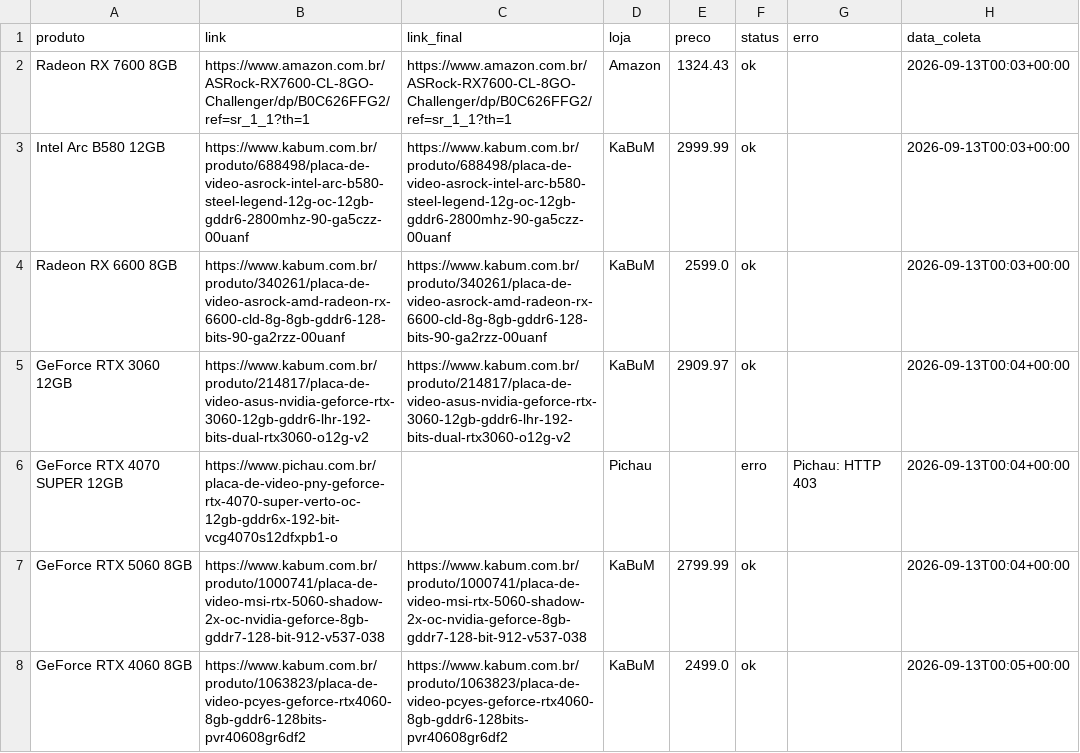
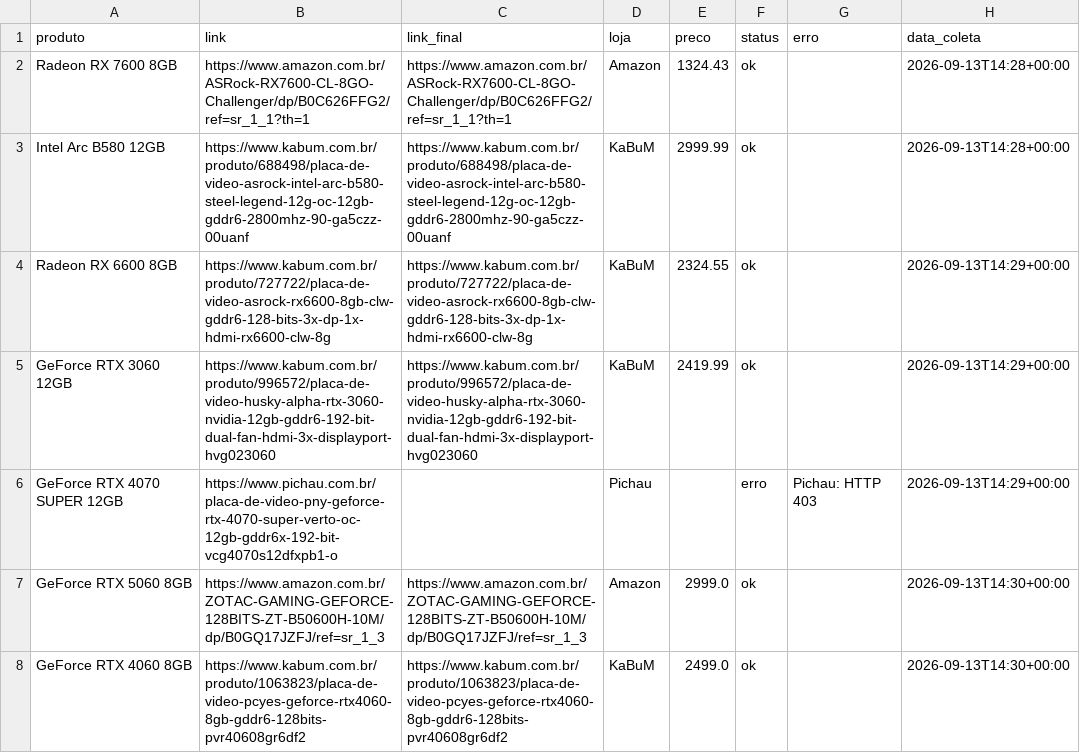
Before and after one commit to fabioconceicao22/radar-gpu-gamer-br, a CSV file: data/precos_coletados.csv, drawn as a sheet.

```diff
--- a/data/precos_coletados.csv
+++ b/data/precos_coletados.csv
@@ -1,8 +1,8 @@
 produto,link,link_final,loja,preco,status,erro,data_coleta
-Radeon RX 7600 8GB,https://www.amazon.com.br/ASRock-RX7600-CL-8GO-Challenger/dp/B0C626FFG2/ref=sr_1_1?th=1,https://www.amazon.com.br/ASRock-RX7600-CL-8GO-Challenger/dp/B0C626FFG2/ref=sr_1_1?th=1,Amazon,1324.43,ok,,2026-09-13T00:03+00:00
-Intel Arc B580 12GB,https://www.kabum.com.br/produto/688498/placa-de-video-asrock-intel-arc-b580-steel-legend-12g-oc-12gb-gddr6-2800mhz-90-ga5czz-00uanf,https://www.kabum.com.br/produto/688498/placa-de-video-asrock-intel-arc-b580-steel-legend-12g-oc-12gb-gddr6-2800mhz-90-ga5czz-00uanf,KaBuM,2999.99,ok,,2026-09-13T00:03+00:00
-Radeon RX 6600 8GB,https://www.kabum.com.br/produto/340261/placa-de-video-asrock-amd-radeon-rx-6600-cld-8g-8gb-gddr6-128-bits-90-ga2rzz-00uanf,https://www.kabum.com.br/produto/340261/placa-de-video-asrock-amd-radeon-rx-6600-cld-8g-8gb-gddr6-128-bits-90-ga2rzz-00uanf,KaBuM,2599.0,ok,,2026-09-13T00:03+00:00
-GeForce RTX 3060 12GB,https://www.kabum.com.br/produto/214817/placa-de-video-asus-nvidia-geforce-rtx-3060-12gb-gddr6-lhr-192-bits-dual-rtx3060-o12g-v2,https://www.kabum.com.br/produto/214817/placa-de-video-asus-nvidia-geforce-rtx-3060-12gb-gddr6-lhr-192-bits-dual-rtx3060-o12g-v2,KaBuM,2909.97,ok,,2026-09-13T00:04+00:00
-GeForce RTX 4070 SUPER 12GB,https://www.pichau.com.br/placa-de-video-pny-geforce-rtx-4070-super-verto-oc-12gb-gddr6x-192-bit-vcg4070s12dfxpb1-o,,Pichau,,erro,Pichau: HTTP 403,2026-09-13T00:04+00:00
-GeForce RTX 5060 8GB,https://www.kabum.com.br/produto/1000741/placa-de-video-msi-rtx-5060-shadow-2x-oc-nvidia-geforce-8gb-gddr7-128-bit-912-v537-038,https://www.kabum.com.br/produto/1000741/placa-de-video-msi-rtx-5060-shadow-2x-oc-nvidia-geforce-8gb-gddr7-128-bit-912-v537-038,KaBuM,2799.99,ok,,2026-09-13T00:04+00:00
-GeForce RTX 4060 8GB,https://www.kabum.com.br/produto/1063823/placa-de-video-pcyes-geforce-rtx4060-8gb-gddr6-128bits-pvr40608gr6df2,https://www.kabum.com.br/produto/1063823/placa-de-video-pcyes-geforce-rtx4060-8gb-gddr6-128bits-pvr40608gr6df2,KaBuM,2499.0,ok,,2026-09-13T00:05+00:00
+Radeon RX 7600 8GB,https://www.amazon.com.br/ASRock-RX7600-CL-8GO-Challenger/dp/B0C626FFG2/ref=sr_1_1?th=1,https://www.amazon.com.br/ASRock-RX7600-CL-8GO-Challenger/dp/B0C626FFG2/ref=sr_1_1?th=1,Amazon,1324.43,ok,,2026-09-13T14:28+00:00
+Intel Arc B580 12GB,https://www.kabum.com.br/produto/688498/placa-de-video-asrock-intel-arc-b580-steel-legend-12g-oc-12gb-gddr6-2800mhz-90-ga5czz-00uanf,https://www.kabum.com.br/produto/688498/placa-de-video-asrock-intel-arc-b580-steel-legend-12g-oc-12gb-gddr6-2800mhz-90-ga5czz-00uanf,KaBuM,2999.99,ok,,2026-09-13T14:28+00:00
+Radeon RX 6600 8GB,https://www.kabum.com.br/produto/727722/placa-de-video-asrock-rx6600-8gb-clw-gddr6-128-bits-3x-dp-1x-hdmi-rx6600-clw-8g,https://www.kabum.com.br/produto/727722/placa-de-video-asrock-rx6600-8gb-clw-gddr6-128-bits-3x-dp-1x-hdmi-rx6600-clw-8g,KaBuM,2324.55,ok,,2026-09-13T14:29+00:00
+GeForce RTX 3060 12GB,https://www.kabum.com.br/produto/996572/placa-de-video-husky-alpha-rtx-3060-nvidia-12gb-gddr6-192-bit-dual-fan-hdmi-3x-displayport-hvg023060,https://www.kabum.com.br/produto/996572/placa-de-video-husky-alpha-rtx-3060-nvidia-12gb-gddr6-192-bit-dual-fan-hdmi-3x-displayport-hvg023060,KaBuM,2419.99,ok,,2026-09-13T14:29+00:00
+GeForce RTX 4070 SUPER 12GB,https://www.pichau.com.br/placa-de-video-pny-geforce-rtx-4070-super-verto-oc-12gb-gddr6x-192-bit-vcg4070s12dfxpb1-o,,Pichau,,erro,Pichau: HTTP 403,2026-09-13T14:29+00:00
+GeForce RTX 5060 8GB,https://www.amazon.com.br/ZOTAC-GAMING-GEFORCE-128BITS-ZT-B50600H-10M/dp/B0GQ17JZFJ/ref=sr_1_3,https://www.amazon.com.br/ZOTAC-GAMING-GEFORCE-128BITS-ZT-B50600H-10M/dp/B0GQ17JZFJ/ref=sr_1_3,Amazon,2999.0,ok,,2026-09-13T14:30+00:00
+GeForce RTX 4060 8GB,https://www.kabum.com.br/produto/1063823/placa-de-video-pcyes-geforce-rtx4060-8gb-gddr6-128bits-pvr40608gr6df2,https://www.kabum.com.br/produto/1063823/placa-de-video-pcyes-geforce-rtx4060-8gb-gddr6-128bits-pvr40608gr6df2,KaBuM,2499.0,ok,,2026-09-13T14:30+00:00
```
